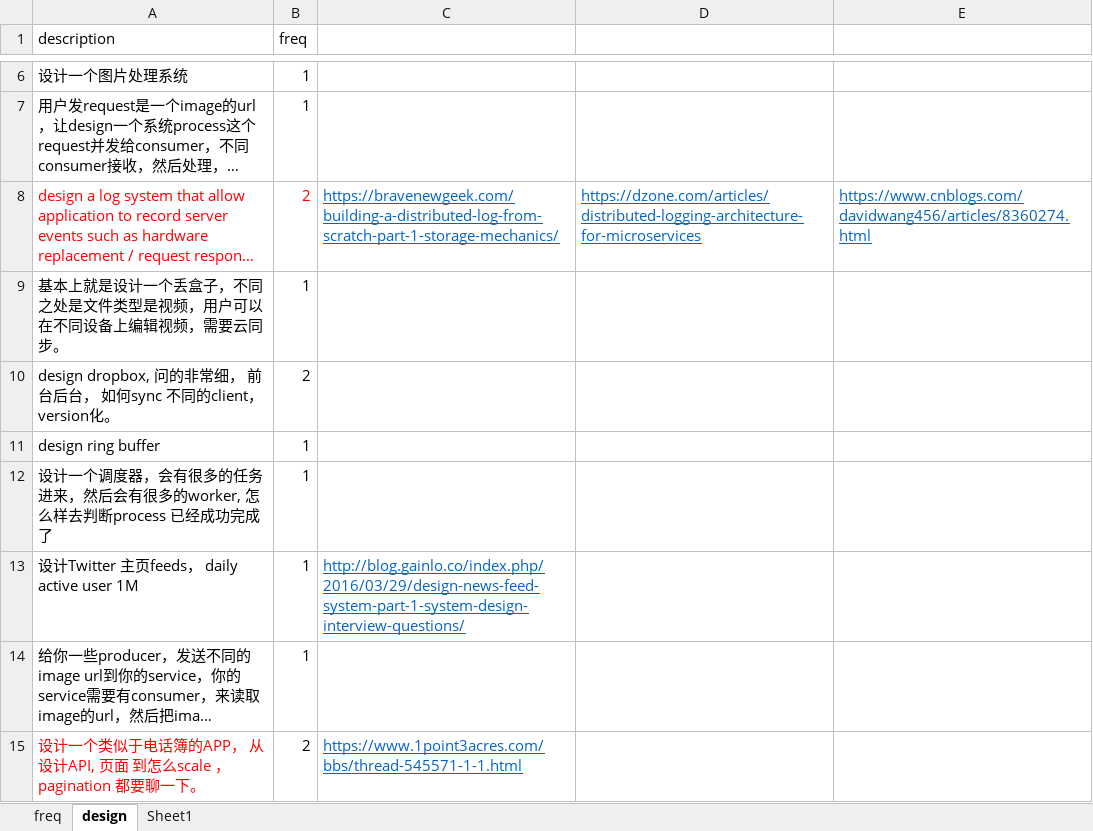
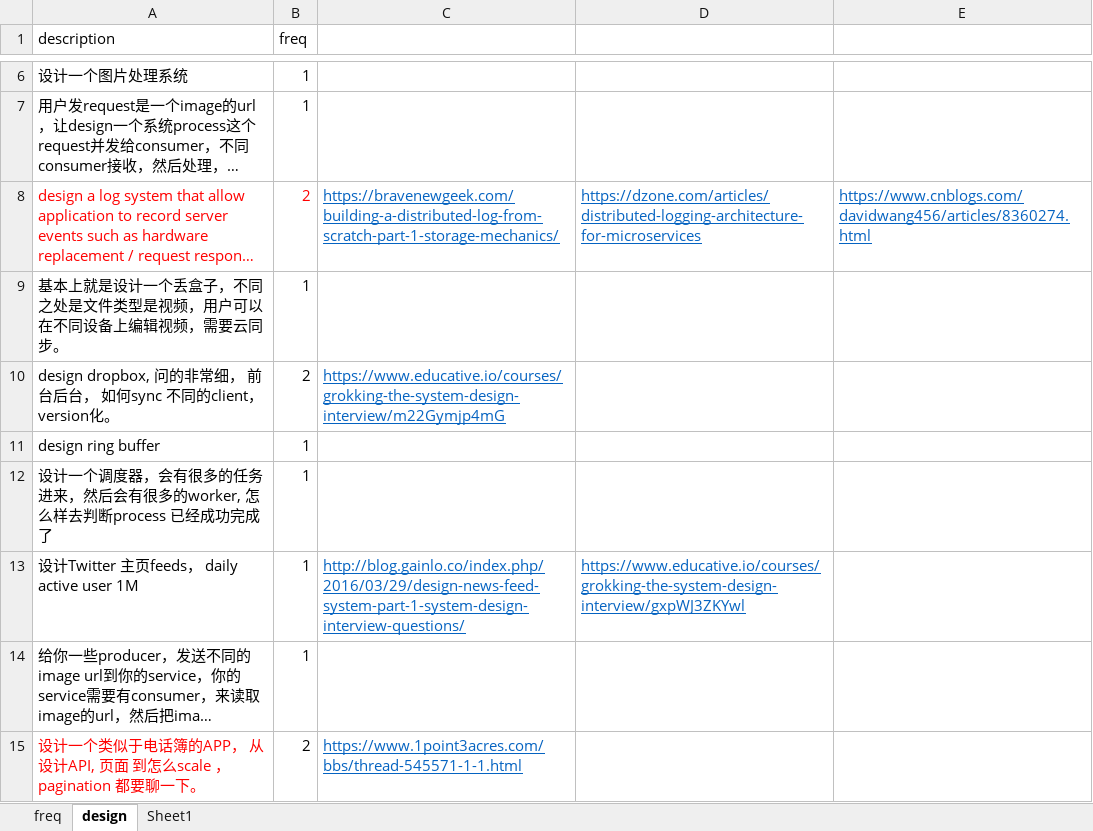
Before and after one commit to arnabs542/interview, an Excel workbook: company/dropbox/question.xlsx, sheet design, drawn as a sheet; only a part is shown, gaps mark what is left out; long unchanged cells end in …; values as stored, in another font and other column widths than the file's, no borders; the diff names each change by its address in the sheet, - before the commit and + after, or states it on an @@ line.

```diff
--- a/company/dropbox/question.xlsx (sheet design)
+++ b/company/dropbox/question.xlsx (sheet design)
-C10: (empty)
+C10: https://www.educative.io/courses/grokking-the-system-design-interview/m22Gymjp4mG
-D13: (empty)
+D13: https://www.educative.io/courses/grokking-the-system-design-interview/gxpWJ3ZKYwl
```
Also changed, not shown: company/facebook/fb-freq.xlsx, company/linkedin/linkedin高频.xlsx, 12 other files.
